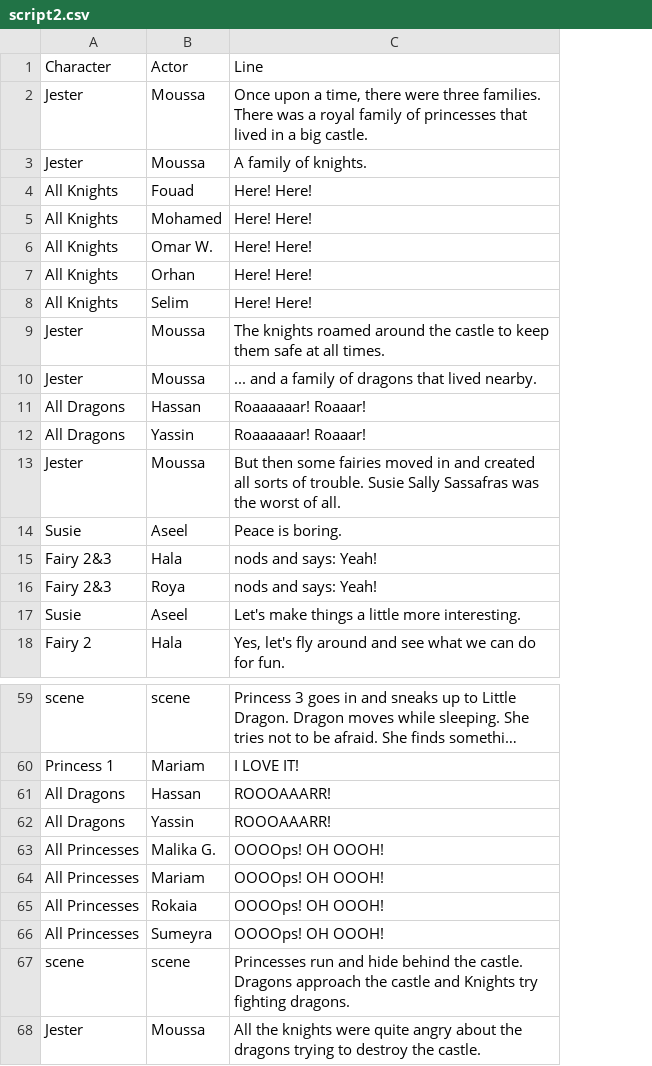
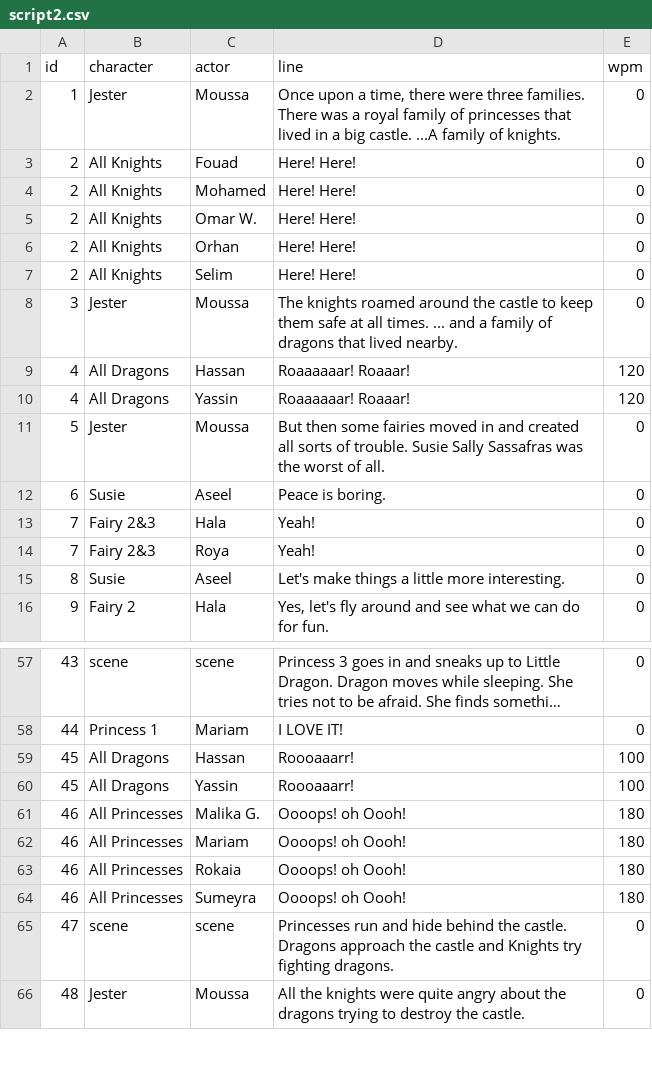
Before and after one commit to diaakasem/diaa.me, a CSV file: g2play/src/script2.csv, drawn as a sheet; only a part is shown, gaps mark what is left out; long unchanged cells end in …; removed rows and columns are numbered as before the commit, all else as after; the diff covers the shown part only; the diff names each change by its address in the sheet, - before the commit and + after, or states it on an @@ line.

```diff
--- a/g2play/src/script2.csv
+++ b/g2play/src/script2.csv
+column A, rows 2-16: 1 | 2 | 2 | 2 | 2 | 2 | 3 | 4 | 4 | 5 | 6 | 7 | 7 | 8 | 9; rows 57-66: 43 | 44 | 45 | 45 | 46 | 46 | 46 | 46 | 47 | 48
+column E, rows 2-16: 0 | 0 | 0 | 0 | 0 | 0 | 0 | 120 | 120 | 0 | 0 | 0 | 0 | 0 | 0; rows 57-66: 0 | 0 | 100 | 100 | 180 | 180 | 180 | 180 | 0 | 0
-row 1: Character | Actor | Line
+row 1: id | character | actor | line | wpm
-D2: …big castle.
+D2: …big castle. ...A family of knights.
-row 3: Jester | Moussa | A family of knights.
-D8: …all times.
+D8: …all times. ... and a family of dragons that lived nearby.
-row 10: Jester | Moussa | ... and a family of dragons that lived nearby.
-D13:D14: nods and says: Yeah!
+D13:D14: Yeah!
-D59:D60: ROOOAAARR!
+D59:D60: Roooaaarr!
-D61:D64: OOOOps! OH OOOH!
+D61:D64: Oooops! oh Oooh!
```
Also changed, not shown: 6 edited cells elsewhere in this file, g2play/src/script.csv, 1 other file.
